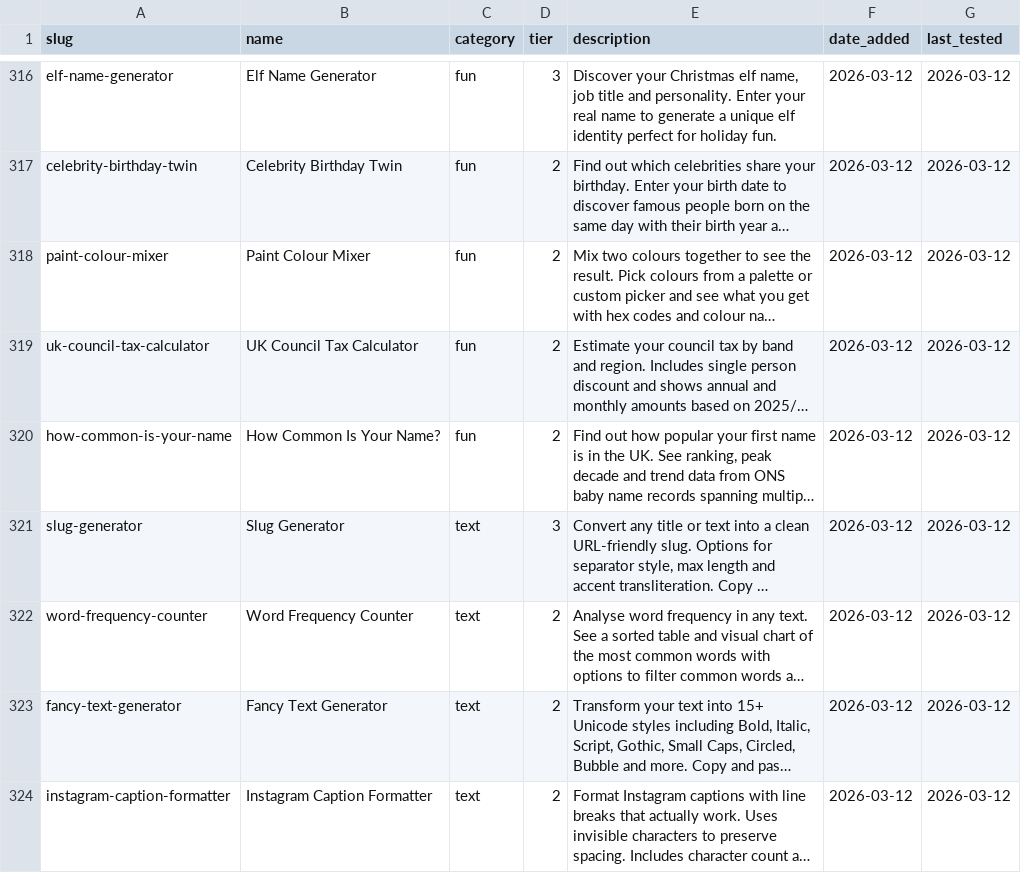
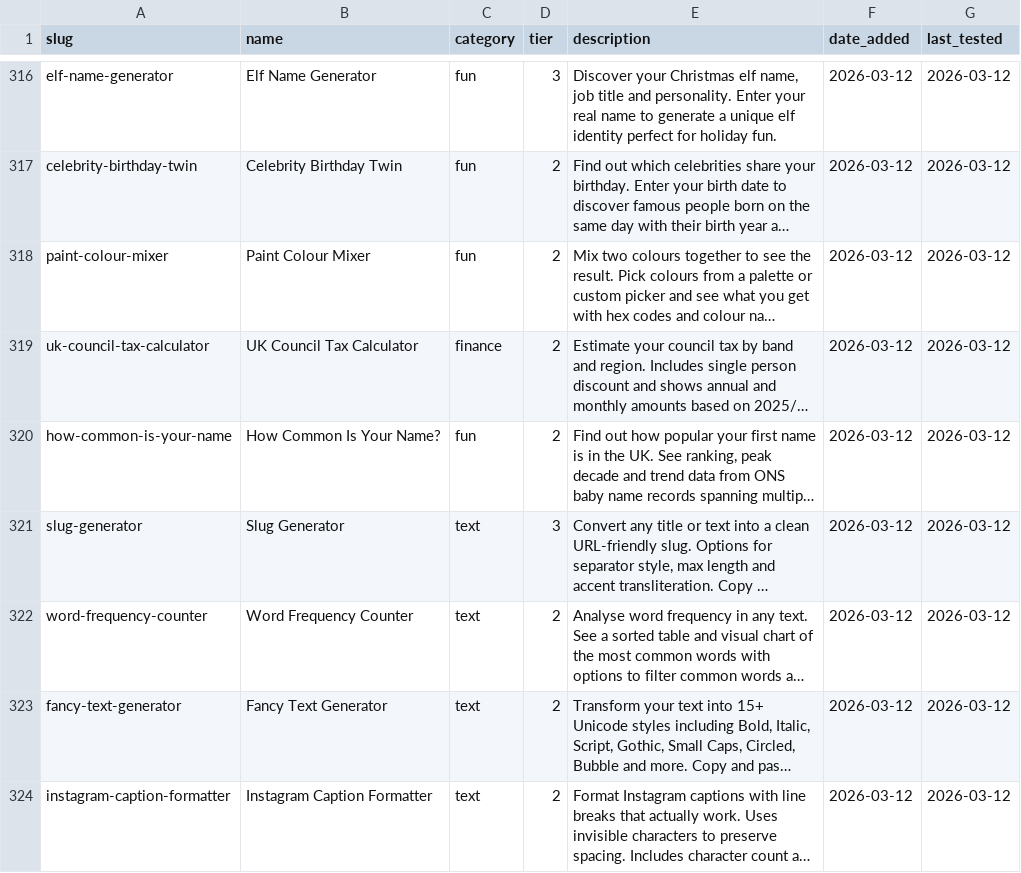
Before and after one commit to LZECOMHUE/mykit-tools, a CSV file: tool-inventory.csv, drawn as a sheet; only a part is shown, gaps mark what is left out; long unchanged cells end in …; the diff names each change by its address in the sheet, - before the commit and + after, or states it on an @@ line.

Commit message:
Update tools and fixes

```diff
--- a/tool-inventory.csv
+++ b/tool-inventory.csv
-C319 (category): fun
+C319 (category): finance
```
Also changed, not shown: 1 other file.
